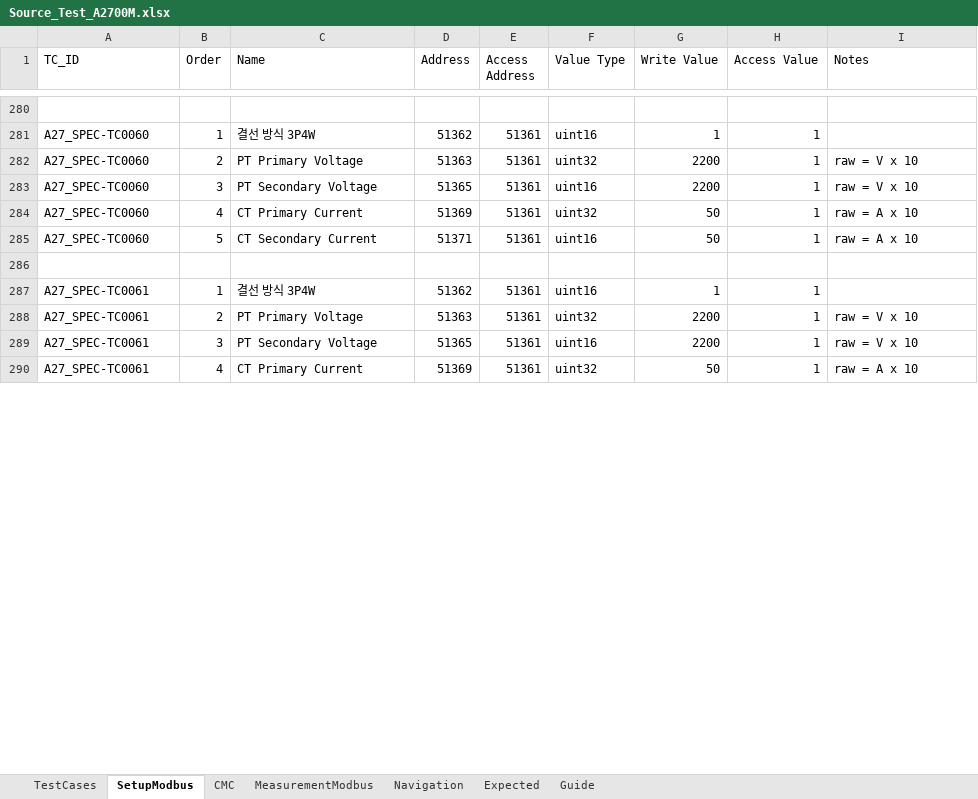
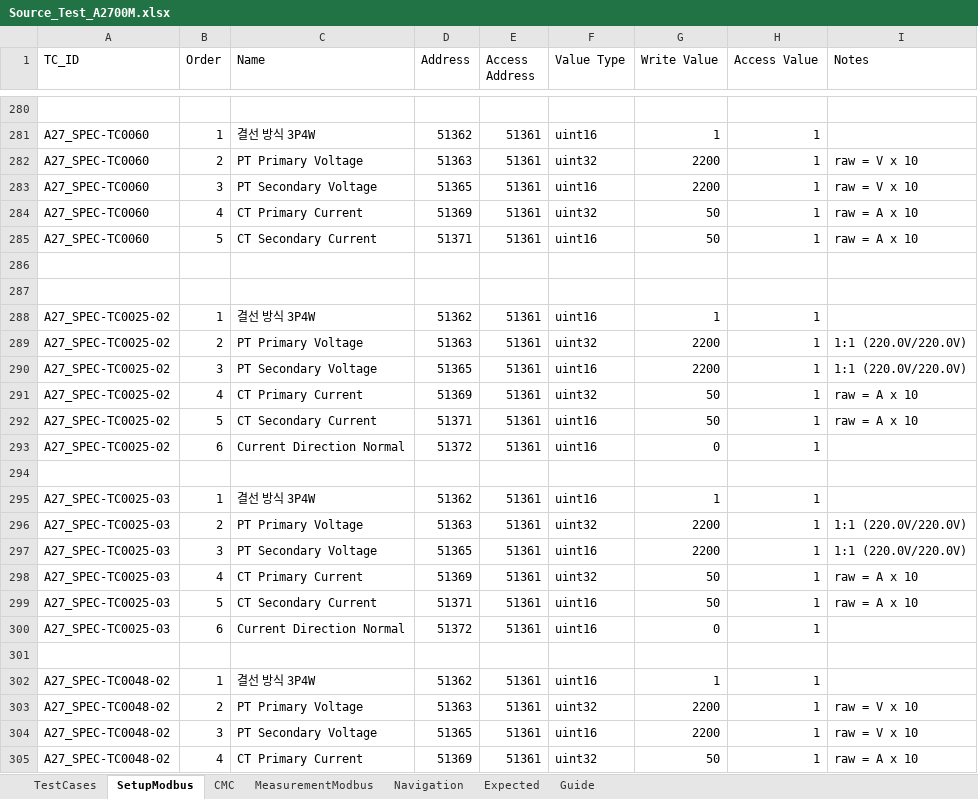
Before and after one commit to badpooh/VisionOCR, an Excel workbook: config/A2700/Source_Test_A2700M.xlsx, sheet SetupModbus, drawn as a sheet; only a part is shown, gaps mark what is left out; values as stored, in another font and other column widths than the file's, no borders; addresses are those after the commit; the diff covers the shown part only; the diff names each change by its address in the sheet, - before the commit and + after, or states it on an @@ line.

```diff
--- a/config/A2700/Source_Test_A2700M.xlsx (sheet SetupModbus)
+++ b/config/A2700/Source_Test_A2700M.xlsx (sheet SetupModbus)
+row 287: (empty)
-A288 (TC_ID): A27_SPEC-TC0061
+A288 (TC_ID): A27_SPEC-TC0025-02
+row 289: A27_SPEC-TC0025-02 | 2 | PT Primary Voltage | 51363 | 51361 | uint32 | 2200 | 1 | 1:1 (220.0V/220.0V)
+row 290: A27_SPEC-TC0025-02 | 3 | PT Secondary Voltage | 51365 | 51361 | uint16 | 2200 | 1 | 1:1 (220.0V/220.0V)
+row 291: A27_SPEC-TC0025-02 | 4 | CT Primary Current | 51369 | 51361 | uint32 | 50 | 1 | raw = A x 10
+row 292: A27_SPEC-TC0025-02 | 5 | CT Secondary Current | 51371 | 51361 | uint16 | 50 | 1 | raw = A x 10
+row 293: A27_SPEC-TC0025-02 | 6 | Current Direction Normal | 51372 | 51361 | uint16 | 0 | 1
+row 294: (empty)
+row 295: A27_SPEC-TC0025-03 | 1 | 결선 방식 3P4W | 51362 | 51361 | uint16 | 1 | 1
+row 296: A27_SPEC-TC0025-03 | 2 | PT Primary Voltage | 51363 | 51361 | uint32 | 2200 | 1 | 1:1 (220.0V/220.0V)
+row 297: A27_SPEC-TC0025-03 | 3 | PT Secondary Voltage | 51365 | 51361 | uint16 | 2200 | 1 | 1:1 (220.0V/220.0V)
+row 298: A27_SPEC-TC0025-03 | 4 | CT Primary Current | 51369 | 51361 | uint32 | 50 | 1 | raw = A x 10
+row 299: A27_SPEC-TC0025-03 | 5 | CT Secondary Current | 51371 | 51361 | uint16 | 50 | 1 | raw = A x 10
+row 300: A27_SPEC-TC0025-03 | 6 | Current Direction Normal | 51372 | 51361 | uint16 | 0 | 1
+row 301: (empty)
+row 302: A27_SPEC-TC0048-02 | 1 | 결선 방식 3P4W | 51362 | 51361 | uint16 | 1 | 1
-A303:A305 (TC_ID): A27_SPEC-TC0061
+A303:A305 (TC_ID): A27_SPEC-TC0048-02
```
Also changed, not shown: 31 added rows and 22 edited cells elsewhere in this sheet, sheet Expected, sheet Navigation, sheet MeasurementModbus, sheet CMC, sheet TestCases, 3 other files.
